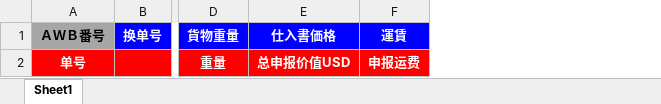
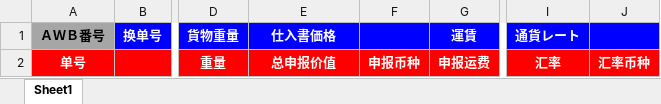
Before and after one commit to johnnyZchan/pdf-tools, an Excel workbook: src/main/resources/template.xlsx, sheet Sheet1, drawn as a sheet; only a part is shown, gaps mark what is left out; values as stored, in another font and other column widths than the file's, no borders; the diff names each change by its address in the sheet, - before the commit and + after, or states it on an @@ line.

```diff
--- a/src/main/resources/template.xlsx (sheet Sheet1)
+++ b/src/main/resources/template.xlsx (sheet Sheet1)
+column F, row 2: 申报币种
+column I, rows 1-2: 通貨レート | 汇率
+column J, row 2: 汇率币种
-E2: 总申报价值USD
+E2: 总申报价值
```
Also changed, not shown: 7 other files.
